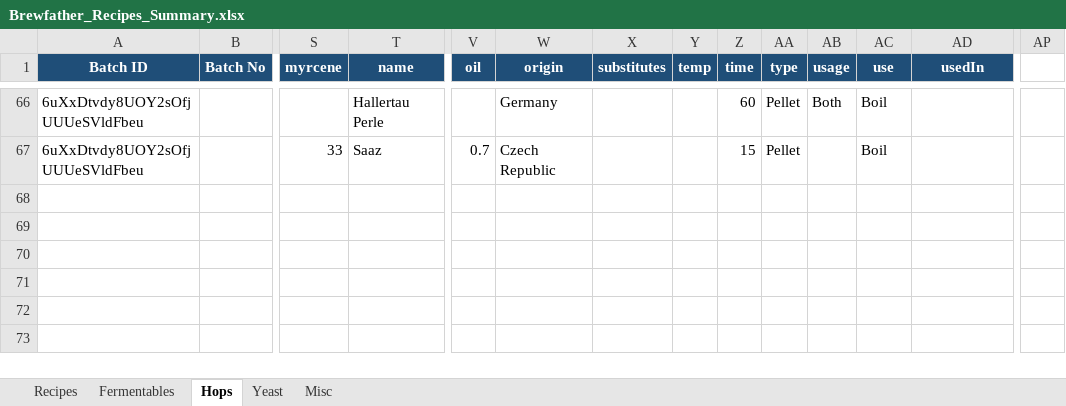
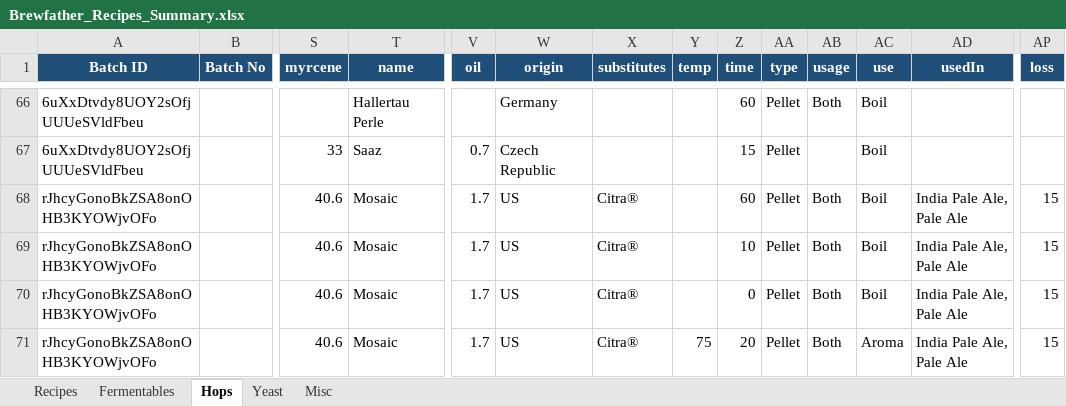
Before and after one commit to Ernstfg/brewfather-master, an Excel workbook: exports/Brewfather_Recipes_Summary.xlsx, sheet Hops, drawn as a sheet; only a part is shown, gaps mark what is left out; values as stored, in another font and other column widths than the file's, no borders; rows hold the shown columns only; the diff names each change by its address in the sheet, - before the commit and + after, or states it on an @@ line.

```diff
--- a/exports/Brewfather_Recipes_Summary.xlsx (sheet Hops)
+++ b/exports/Brewfather_Recipes_Summary.xlsx (sheet Hops)
-AP1: (empty)
+AP1: loss
-AP1 fill: none
+AP1 fill: #1F4E78
+row 68: rJhcyGonoBkZSA8onOHB3KYOWjvOFo |  | 40.6 | Mosaic | 1.7 | US | Citra® |  | 60 | Pellet | Both | Boil | India Pale Ale, Pale Ale | 15
+row 69: rJhcyGonoBkZSA8onOHB3KYOWjvOFo |  | 40.6 | Mosaic | 1.7 | US | Citra® |  | 10 | Pellet | Both | Boil | India Pale Ale, Pale Ale | 15
+row 70: rJhcyGonoBkZSA8onOHB3KYOWjvOFo |  | 40.6 | Mosaic | 1.7 | US | Citra® |  | 0 | Pellet | Both | Boil | India Pale Ale, Pale Ale | 15
+row 71: rJhcyGonoBkZSA8onOHB3KYOWjvOFo |  | 40.6 | Mosaic | 1.7 | US | Citra® | 75 | 20 | Pellet | Both | Aroma | India Pale Ale, Pale Ale | 15
```
Also changed, not shown: sheet Misc, sheet Yeast, sheet Fermentables, sheet Recipes, exports/Brewfather_Batches_Summary.xlsx, 6 other files.
